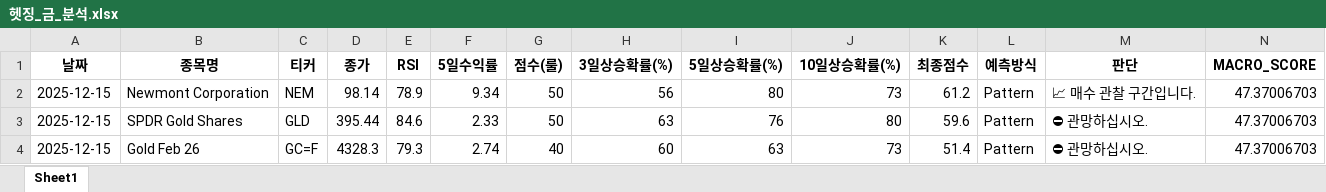
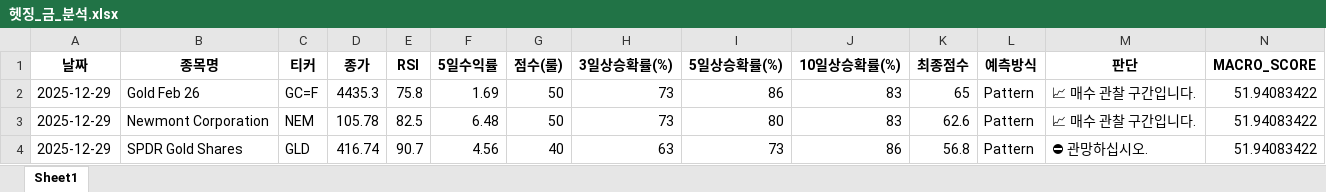
Before and after one commit to tradeprogram/ODIN-SPEAR-STRATEGY, an Excel workbook: DECISION/헷징_금_분석.xlsx, sheet Sheet1, drawn as a sheet; only a part is shown; values as stored, in another font and other column widths than the file's, no borders; removed rows and columns are numbered as before the commit, all else as after; rows hold the shown columns only; the diff names each change by its address in the sheet, - before the commit and + after, or states it on an @@ line.

```diff
--- a/DECISION/헷징_금_분석.xlsx (sheet Sheet1)
+++ b/DECISION/헷징_금_분석.xlsx (sheet Sheet1)
+row 2: 2025-12-29 | Gold Feb 26 | GC=F | 4435.3 | 75.8 | 1.69 | 50 | 73 | 86 | 83 | 65 | Pattern | 📈 매수 관찰 구간입니다. | 51.94083422
-A3:A4 (날짜): 2025-12-15
+A3:A4 (날짜): 2025-12-29
-D3 (종가): 98.14
+D3 (종가): 105.78
-E3 (RSI): 78.9
+E3 (RSI): 82.5
-F3 (5일수익률): 9.34
+F3 (5일수익률): 6.48
-H3 (3일상승확률(%)): 56
+H3 (3일상승확률(%)): 73
-J3 (10일상승확률(%)): 73
+J3 (10일상승확률(%)): 83
-K3 (최종점수): 61.2
+K3 (최종점수): 62.6
-N3:N4 (MACRO_SCORE): 47.37006703
+N3:N4 (MACRO_SCORE): 51.94083422
-D4 (종가): 395.44
+D4 (종가): 416.74
-E4 (RSI): 84.6
+E4 (RSI): 90.7
-F4 (5일수익률): 2.33
+F4 (5일수익률): 4.56
-G4 (점수(룰)): 50
+G4 (점수(룰)): 40
-I4 (5일상승확률(%)): 76
+I4 (5일상승확률(%)): 73
-J4 (10일상승확률(%)): 80
+J4 (10일상승확률(%)): 86
-K4 (최종점수): 59.6
+K4 (최종점수): 56.8
-row 4: 2025-12-15 | Gold Feb 26 | GC=F | 4328.3 | 79.3 | 2.74 | 40 | 60 | 63 | 73 | 51.4 | Pattern | ⛔ 관망하십시오. | 47.37006703
```
Also changed, not shown: DECISION/국장_반도체_분석.xlsx, DECISION/국장_방산_분석.xlsx, 8 other files.
